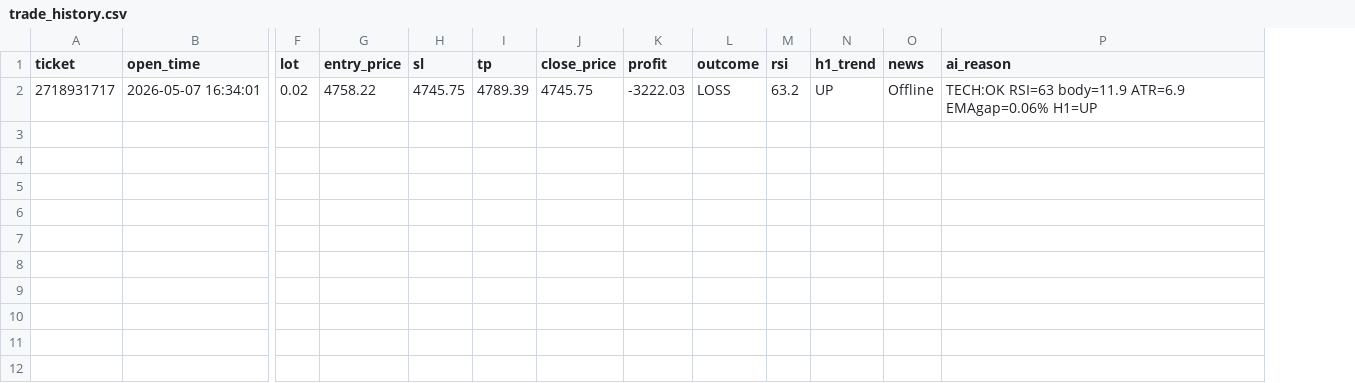
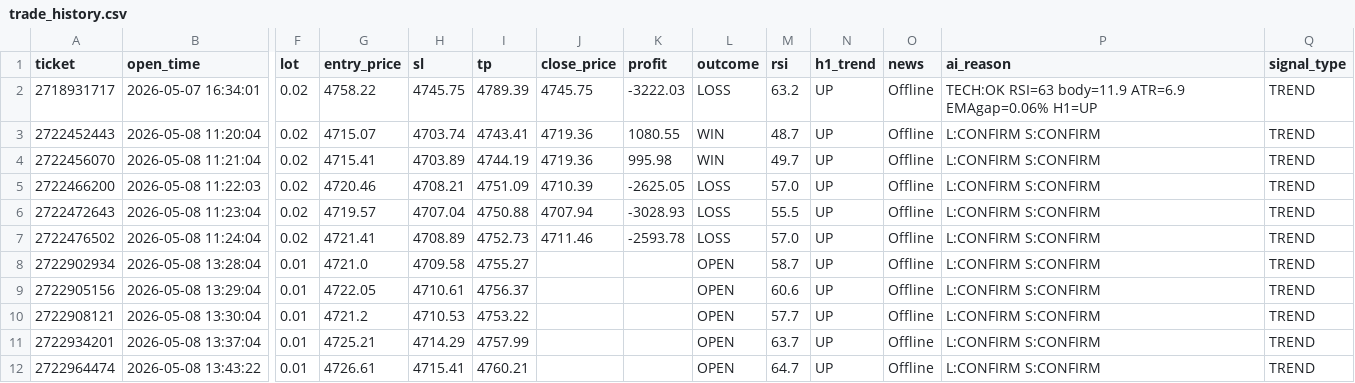
Before and after one commit to sirbane/sirbanexau, a CSV file: trade_history.csv, drawn as a sheet; only a part is shown, gaps mark what is left out; rows hold the shown columns only; the diff names each change by its address in the sheet, - before the commit and + after, or states it on an @@ line.

```diff
--- a/trade_history.csv
+++ b/trade_history.csv
+column Q (signal_type), row 2: TREND
+row 3: 2722452443 | 2026-05-08 11:20:04 | 0.02 | 4715.07 | 4703.74 | 4743.41 | 4719.36 | 1080.55 | WIN | 48.7 | UP | Offline | L:CONFIRM S:CONFIRM | TREND
+row 4: 2722456070 | 2026-05-08 11:21:04 | 0.02 | 4715.41 | 4703.89 | 4744.19 | 4719.36 | 995.98 | WIN | 49.7 | UP | Offline | L:CONFIRM S:CONFIRM | TREND
+row 5: 2722466200 | 2026-05-08 11:22:03 | 0.02 | 4720.46 | 4708.21 | 4751.09 | 4710.39 | -2625.05 | LOSS | 57.0 | UP | Offline | L:CONFIRM S:CONFIRM | TREND
+row 6: 2722472643 | 2026-05-08 11:23:04 | 0.02 | 4719.57 | 4707.04 | 4750.88 | 4707.94 | -3028.93 | LOSS | 55.5 | UP | Offline | L:CONFIRM S:CONFIRM | TREND
+row 7: 2722476502 | 2026-05-08 11:24:04 | 0.02 | 4721.41 | 4708.89 | 4752.73 | 4711.46 | -2593.78 | LOSS | 57.0 | UP | Offline | L:CONFIRM S:CONFIRM | TREND
+row 8: 2722902934 | 2026-05-08 13:28:04 | 0.01 | 4721.0 | 4709.58 | 4755.27 |  |  | OPEN | 58.7 | UP | Offline | L:CONFIRM S:CONFIRM | TREND
+row 9: 2722905156 | 2026-05-08 13:29:04 | 0.01 | 4722.05 | 4710.61 | 4756.37 |  |  | OPEN | 60.6 | UP | Offline | L:CONFIRM S:CONFIRM | TREND
+row 10: 2722908121 | 2026-05-08 13:30:04 | 0.01 | 4721.2 | 4710.53 | 4753.22 |  |  | OPEN | 57.7 | UP | Offline | L:CONFIRM S:CONFIRM | TREND
+row 11: 2722934201 | 2026-05-08 13:37:04 | 0.01 | 4725.21 | 4714.29 | 4757.99 |  |  | OPEN | 63.7 | UP | Offline | L:CONFIRM S:CONFIRM | TREND
+row 12: 2722964474 | 2026-05-08 13:43:22 | 0.01 | 4726.61 | 4715.41 | 4760.21 |  |  | OPEN | 64.7 | UP | Offline | L:CONFIRM S:CONFIRM | TREND
```
Also changed, not shown: 7 other files.
